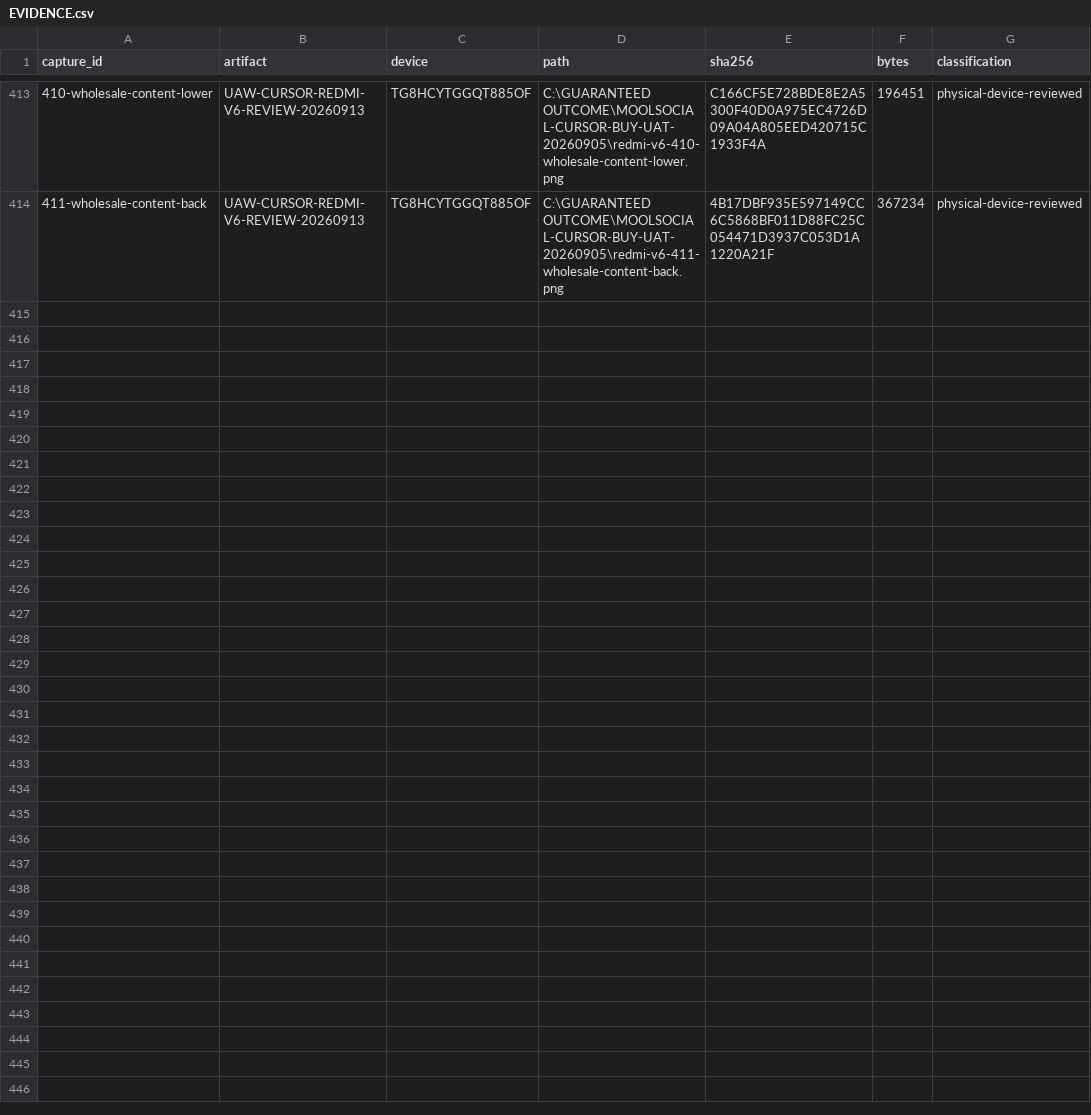
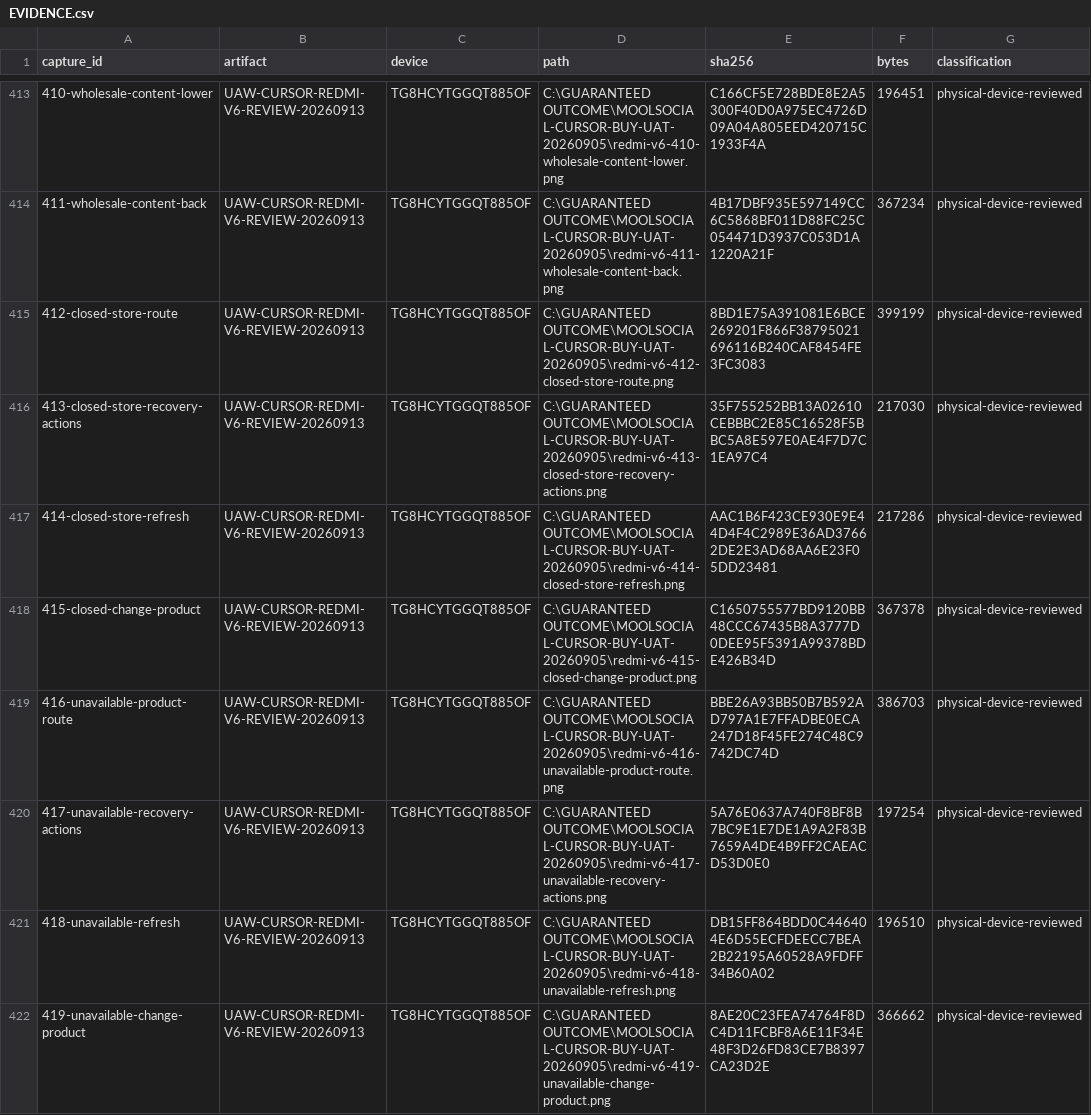
Before and after one commit to Supermanditech/MOOLSOCIAL-PRODUCTION, a CSV file: docs/quality/cursor-redmi-v6-audit-20260913/EVIDENCE.csv, drawn as a sheet; only a part is shown, gaps mark what is left out.

```diff
--- a/docs/quality/cursor-redmi-v6-audit-20260913/EVIDENCE.csv
+++ b/docs/quality/cursor-redmi-v6-audit-20260913/EVIDENCE.csv
@@ -414 +414,9 @@
 411-wholesale-content-back,UAW-CURSOR-REDMI-V6-REVIEW-20260913,TG8HCYTGGQT885OF,C:\GUARANTEED OUTCOME\MOOLSOCIAL-CURSOR-BUY-UAT-20260905\redmi-v6-411-wholesale-content-back.png,4B17DBF935E597149CC6C5868BF011D88FC25C054471D3937C053D1A1220A21F,367234,physical-device-reviewed
+412-closed-store-route,UAW-CURSOR-REDMI-V6-REVIEW-20260913,TG8HCYTGGQT885OF,C:\GUARANTEED OUTCOME\MOOLSOCIAL-CURSOR-BUY-UAT-20260905\redmi-v6-412-closed-store-route.png,8BD1E75A391081E6BCE269201F866F38795021696116B240CAF8454FE3FC3083,399199,physical-device-reviewed
+413-closed-store-recovery-actions,UAW-CURSOR-REDMI-V6-REVIEW-20260913,TG8HCYTGGQT885OF,C:\GUARANTEED OUTCOME\MOOLSOCIAL-CURSOR-BUY-UAT-20260905\redmi-v6-413-closed-store-recovery-actions.png,35F755252BB13A02610CEBBBC2E85C16528F5BBC5A8E597E0AE4F7D7C1EA97C4,217030,physical-device-reviewed
+414-closed-store-refresh,UAW-CURSOR-REDMI-V6-REVIEW-20260913,TG8HCYTGGQT885OF,C:\GUARANTEED OUTCOME\MOOLSOCIAL-CURSOR-BUY-UAT-20260905\redmi-v6-414-closed-store-refresh.png,AAC1B6F423CE930E9E44D4F4C2989E36AD37662DE2E3AD68AA6E23F05DD23481,217286,physical-device-reviewed
+415-closed-change-product,UAW-CURSOR-REDMI-V6-REVIEW-20260913,TG8HCYTGGQT885OF,C:\GUARANTEED OUTCOME\MOOLSOCIAL-CURSOR-BUY-UAT-20260905\redmi-v6-415-closed-change-product.png,C1650755577BD9120BB48CCC67435B8A3777D0DEE95F5391A99378BDE426B34D,367378,physical-device-reviewed
+416-unavailable-product-route,UAW-CURSOR-REDMI-V6-REVIEW-20260913,TG8HCYTGGQT885OF,C:\GUARANTEED OUTCOME\MOOLSOCIAL-CURSOR-BUY-UAT-20260905\redmi-v6-416-unavailable-product-route.png,BBE26A93BB50B7B592AD797A1E7FFADBE0ECA247D18F45FE274C48C9742DC74D,386703,physical-device-reviewed
+417-unavailable-recovery-actions,UAW-CURSOR-REDMI-V6-REVIEW-20260913,TG8HCYTGGQT885OF,C:\GUARANTEED OUTCOME\MOOLSOCIAL-CURSOR-BUY-UAT-20260905\redmi-v6-417-unavailable-recovery-actions.png,5A76E0637A740F8BF8B7BC9E1E7DE1A9A2F83B7659A4DE4B9FF2CAEACD53D0E0,197254,physical-device-reviewed
+418-unavailable-refresh,UAW-CURSOR-REDMI-V6-REVIEW-20260913,TG8HCYTGGQT885OF,C:\GUARANTEED OUTCOME\MOOLSOCIAL-CURSOR-BUY-UAT-20260905\redmi-v6-418-unavailable-refresh.png,DB15FF864BDD0C446404E6D55ECFDEECC7BEA2B22195A60528A9FDFF34B60A02,196510,physical-device-reviewed
+419-unavailable-change-product,UAW-CURSOR-REDMI-V6-REVIEW-20260913,TG8HCYTGGQT885OF,C:\GUARANTEED OUTCOME\MOOLSOCIAL-CURSOR-BUY-UAT-20260905\redmi-v6-419-unavailable-change-product.png,8AE20C23FEA74764F8DC4D11FCBF8A6E11F34E48F3D26FD83CE7B8397CA23D2E,366662,physical-device-reviewed
```
Also changed, not shown: docs/quality/cursor-redmi-v6-audit-20260913/JOURNEYS.csv, docs/quality/cursor-redmi-v6-audit-20260913/PUBLIC-DATA.csv, 1 other file.
